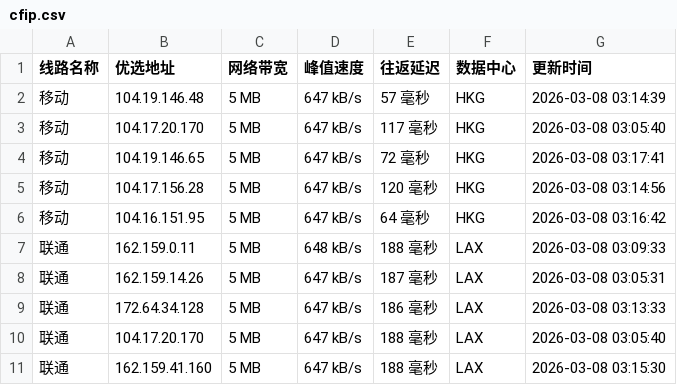
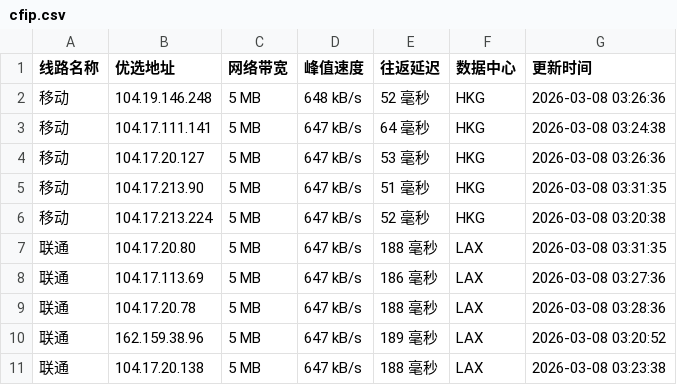
Before and after one commit to yuanxiawan/cfipv4db, a CSV file: cfip.csv, drawn as a sheet; only a part is shown; the diff covers the shown part only.

```diff
--- a/cfip.csv
+++ b/cfip.csv
@@ -1,11 +1,11 @@
 线路名称,优选地址,网络带宽,峰值速度,往返延迟,数据中心,更新时间
-移动,104.19.146.48,5 MB,647 kB/s,57 毫秒,HKG,2026-03-08 03:14:39
-移动,104.17.20.170,5 MB,647 kB/s,117 毫秒,HKG,2026-03-08 03:05:40
-移动,104.19.146.65,5 MB,647 kB/s,72 毫秒,HKG,2026-03-08 03:17:41
-移动,104.17.156.28,5 MB,647 kB/s,120 毫秒,HKG,2026-03-08 03:14:56
-移动,104.16.151.95,5 MB,647 kB/s,64 毫秒,HKG,2026-03-08 03:16:42
-联通,162.159.0.11,5 MB,648 kB/s,188 毫秒,LAX,2026-03-08 03:09:33
-联通,162.159.14.26,5 MB,647 kB/s,187 毫秒,LAX,2026-03-08 03:05:31
-联通,172.64.34.128,5 MB,647 kB/s,186 毫秒,LAX,2026-03-08 03:13:33
-联通,104.17.20.170,5 MB,647 kB/s,188 毫秒,LAX,2026-03-08 03:05:40
-联通,162.159.41.160,5 MB,647 kB/s,188 毫秒,LAX,2026-03-08 03:15:30
+移动,104.19.146.248,5 MB,648 kB/s,52 毫秒,HKG,2026-03-08 03:26:36
+移动,104.17.111.141,5 MB,647 kB/s,64 毫秒,HKG,2026-03-08 03:24:38
+移动,104.17.20.127,5 MB,647 kB/s,53 毫秒,HKG,2026-03-08 03:26:36
+移动,104.17.213.90,5 MB,647 kB/s,51 毫秒,HKG,2026-03-08 03:31:35
+移动,104.17.213.224,5 MB,647 kB/s,52 毫秒,HKG,2026-03-08 03:20:38
+联通,104.17.20.80,5 MB,647 kB/s,188 毫秒,LAX,2026-03-08 03:31:35
+联通,104.17.113.69,5 MB,647 kB/s,186 毫秒,LAX,2026-03-08 03:27:36
+联通,104.17.20.78,5 MB,647 kB/s,188 毫秒,LAX,2026-03-08 03:28:36
+联通,162.159.38.96,5 MB,647 kB/s,189 毫秒,LAX,2026-03-08 03:20:52
+联通,104.17.20.138,5 MB,647 kB/s,188 毫秒,LAX,2026-03-08 03:23:38
```
Also changed, not shown: 16 edited cells elsewhere in this file, 1 other file.
